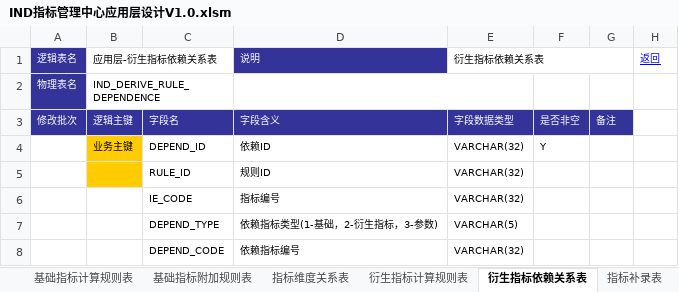
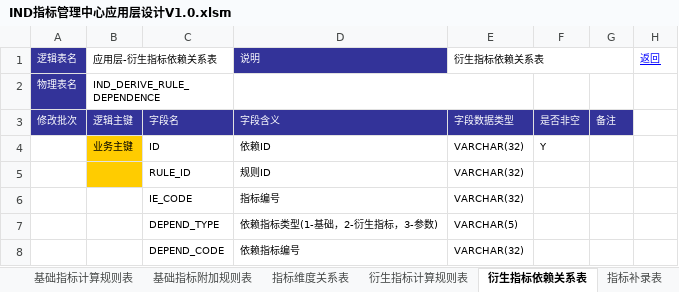
Before and after one commit to mail-suny-qq-com/Pncs-Server, an Excel workbook: pncs-doc/01-design/IND指标管理中心应用层设计V1.0.xlsm, sheet 衍生指标依赖关系表, drawn as a sheet; only a part is shown; values as stored, in another font and other column widths than the file's, no borders; the diff names each change by its address in the sheet, - before the commit and + after, or states it on an @@ line.

```diff
--- a/pncs-doc/01-design/IND指标管理中心应用层设计V1.0.xlsm (sheet 衍生指标依赖关系表)
+++ b/pncs-doc/01-design/IND指标管理中心应用层设计V1.0.xlsm (sheet 衍生指标依赖关系表)
-C4: DEPEND_ID
+C4: ID
```
Also changed, not shown: sheet 指标分类表, sheet 衍生指标计算规则表, sheet 指标参数表, sheet 基础指标计算规则表, sheet 基础指标附加规则表, sheet 指标维度关系表, 4 more sheets, 5 other files.
